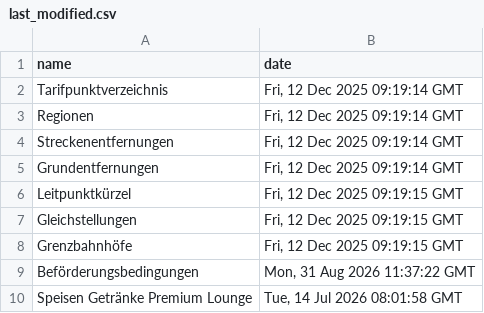
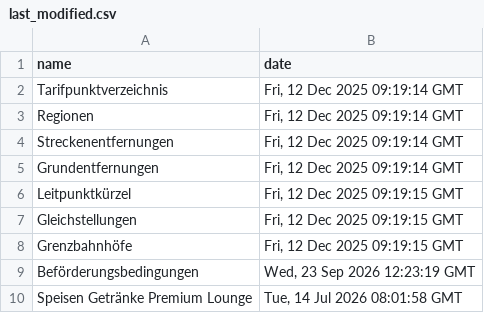
Before and after one commit to pajowu/deutschlandtarif-data, a CSV file: data/last_modified.csv, drawn as a sheet.

```diff
--- a/data/last_modified.csv
+++ b/data/last_modified.csv
@@ -8,3 +8,3 @@ Gleichstellungen,"Fri, 12 Dec 2025 09:19:15 GMT"
 Grenzbahnhöfe,"Fri, 12 Dec 2025 09:19:15 GMT"
-Beförderungsbedingungen,"Mon, 31 Aug 2026 11:37:22 GMT"
+Beförderungsbedingungen,"Wed, 23 Sep 2026 12:23:19 GMT"
 Speisen Getränke Premium Lounge,"Tue, 14 Jul 2026 08:01:58 GMT"
```
Also changed, not shown: 4 other files.
